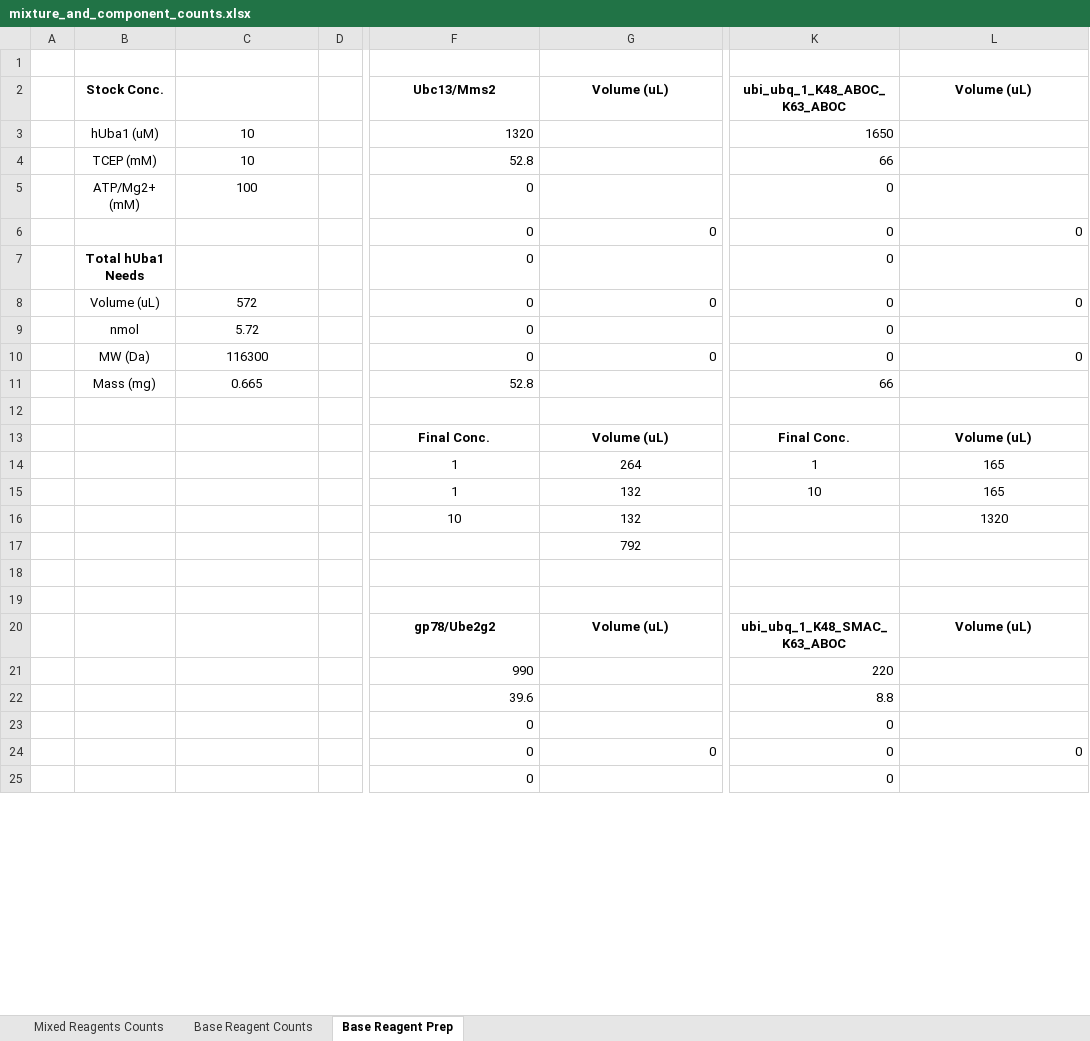
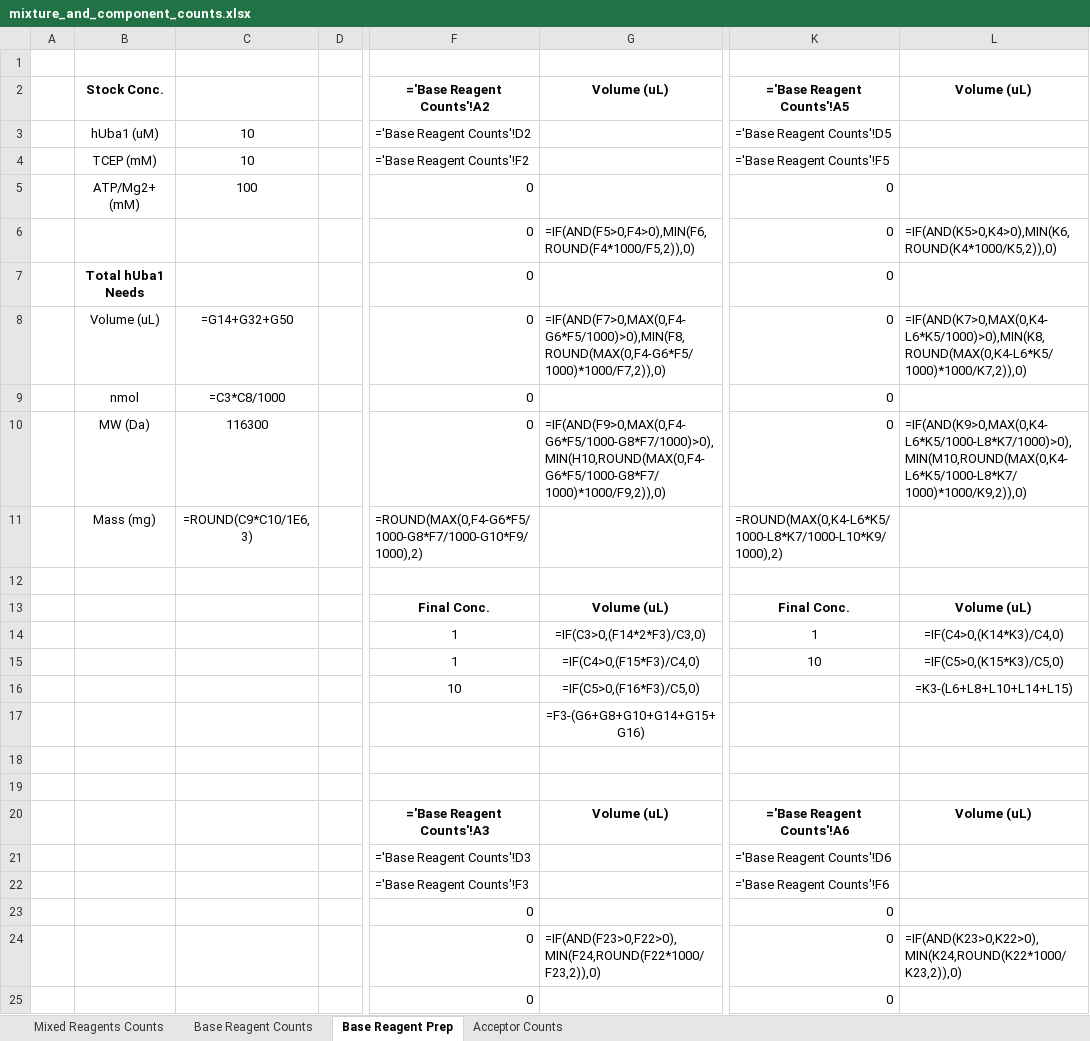
Before and after one commit to erickummelstedt/ubiquitinformatics, an Excel workbook: mixture_and_component_counts.xlsx, sheet Base Reagent Prep, drawn as a sheet; only a part is shown, gaps mark what is left out; values as stored, in another font and other column widths than the file's, no borders; formulas without a stored value are shown as written; the diff covers the shown part only; the diff names each change by its address in the sheet, - before the commit and + after, or states it on an @@ line.

Commit message:
Enhance Excel output: add acceptor counts, merge dimer/acceptor tables, and display ubiquitin table as DataFrame
- Added "Acceptor Counts" worksheet with merged dimer_encoded_dictionary and acceptors_96_counts tables.
- Displayed merged table and ubiquitin_table as pandas DataFrames at specified worksheet locations.
- Improved formatting, formulas, and layout for all relevant Excel sheets.
- Updated backend logic for dynamic table placement and flexible DataFrame-to-worksheet export.

```diff
--- a/mixture_and_component_counts.xlsx (sheet Base Reagent Prep)
+++ b/mixture_and_component_counts.xlsx (sheet Base Reagent Prep)
+sheet tab: Acceptor Counts
-F2: Ubc13/Mms2
+F2: ='Base Reagent Counts'!A2
-K2: ubi_ubq_1_K48_ABOC_K63_ABOC
+K2: ='Base Reagent Counts'!A5
-F3: 1320
+F3: ='Base Reagent Counts'!D2
-K3: 1650
+K3: ='Base Reagent Counts'!D5
-F4: 52.8
+F4: ='Base Reagent Counts'!F2
-K4: 66
+K4: ='Base Reagent Counts'!F5
-G6: 0
+G6: =IF(AND(F5>0,F4>0),MIN(F6,ROUND(F4*1000/F5,2)),0)
-L6: 0
+L6: =IF(AND(K5>0,K4>0),MIN(K6,ROUND(K4*1000/K5,2)),0)
-C8: 572
+C8: =G14+G32+G50
-G8: 0
+G8: =IF(AND(F7>0,MAX(0,F4-G6*F5/1000)>0),MIN(F8,ROUND(MAX(0,F4-G6*F5/1000)*1000/F7,2)),0)
-L8: 0
+L8: =IF(AND(K7>0,MAX(0,K4-L6*K5/1000)>0),MIN(K8,ROUND(MAX(0,K4-L6*K5/1000)*1000/K7,2)),0)
-C9: 5.72
+C9: =C3*C8/1000
-G10: 0
+G10: =IF(AND(F9>0,MAX(0,F4-G6*F5/1000-G8*F7/1000)>0),MIN(H10,ROUND(MAX(0,F4-G6*F5/1000-G8*F7/1000)*1000/F9,2)),0)
-L10: 0
+L10: =IF(AND(K9>0,MAX(0,K4-L6*K5/1000-L8*K7/1000)>0),MIN(M10,ROUND(MAX(0,K4-L6*K5/1000-L8*K7/1000)*1000/K9,2)),0)
-C11: 0.665
+C11: =ROUND(C9*C10/1E6, 3)
-F11: 52.8
+F11: =ROUND(MAX(0,F4-G6*F5/1000-G8*F7/1000-G10*F9/1000),2)
-K11: 66
+K11: =ROUND(MAX(0,K4-L6*K5/1000-L8*K7/1000-L10*K9/1000),2)
-G14: 264
+G14: =IF(C3>0,(F14*2*F3)/C3,0)
-L14: 165
+L14: =IF(C4>0,(K14*K3)/C4,0)
-G15: 132
+G15: =IF(C4>0,(F15*F3)/C4,0)
-L15: 165
+L15: =IF(C5>0,(K15*K3)/C5,0)
-G16: 132
+G16: =IF(C5>0,(F16*F3)/C5,0)
-L16: 1320
+L16: =K3-(L6+L8+L10+L14+L15)
-G17: 792
+G17: =F3-(G6+G8+G10+G14+G15+G16)
-F20: gp78/Ube2g2
+F20: ='Base Reagent Counts'!A3
-K20: ubi_ubq_1_K48_SMAC_K63_ABOC
+K20: ='Base Reagent Counts'!A6
-F21: 990
+F21: ='Base Reagent Counts'!D3
-K21: 220
+K21: ='Base Reagent Counts'!D6
-F22: 39.6
+F22: ='Base Reagent Counts'!F3
-K22: 8.8
+K22: ='Base Reagent Counts'!F6
-G24: 0
+G24: =IF(AND(F23>0,F22>0),MIN(F24,ROUND(F22*1000/F23,2)),0)
-L24: 0
+L24: =IF(AND(K23>0,K22>0),MIN(K24,ROUND(K22*1000/K23,2)),0)
```
Also changed, not shown: 54 edited cells elsewhere in this sheet, sheet Mixed Reagents Counts, sheet Base Reagent Counts, 3 other files.
